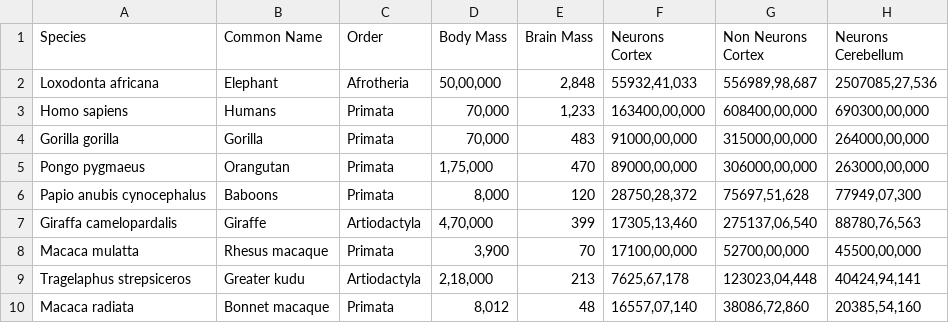
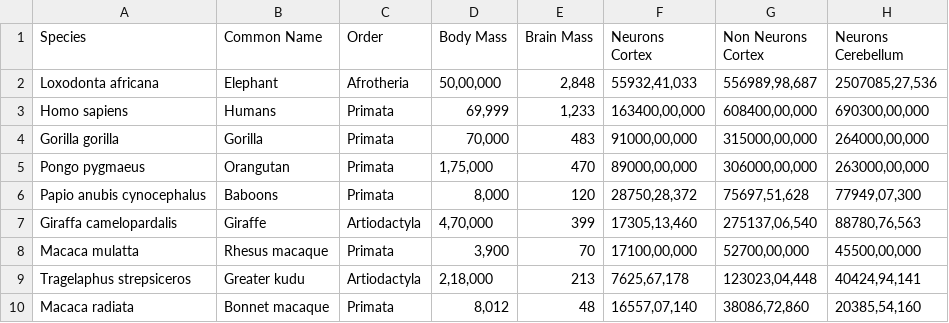
Before and after one commit to info-design-lab/neurons, a CSV file: data/data.csv, drawn as a sheet; only a part is shown; the diff names each change by its address in the sheet, - before the commit and + after, or states it on an @@ line.

```diff
--- a/data/data.csv
+++ b/data/data.csv
-D3 (Body Mass): 70,000
+D3 (Body Mass): 69,999
```
